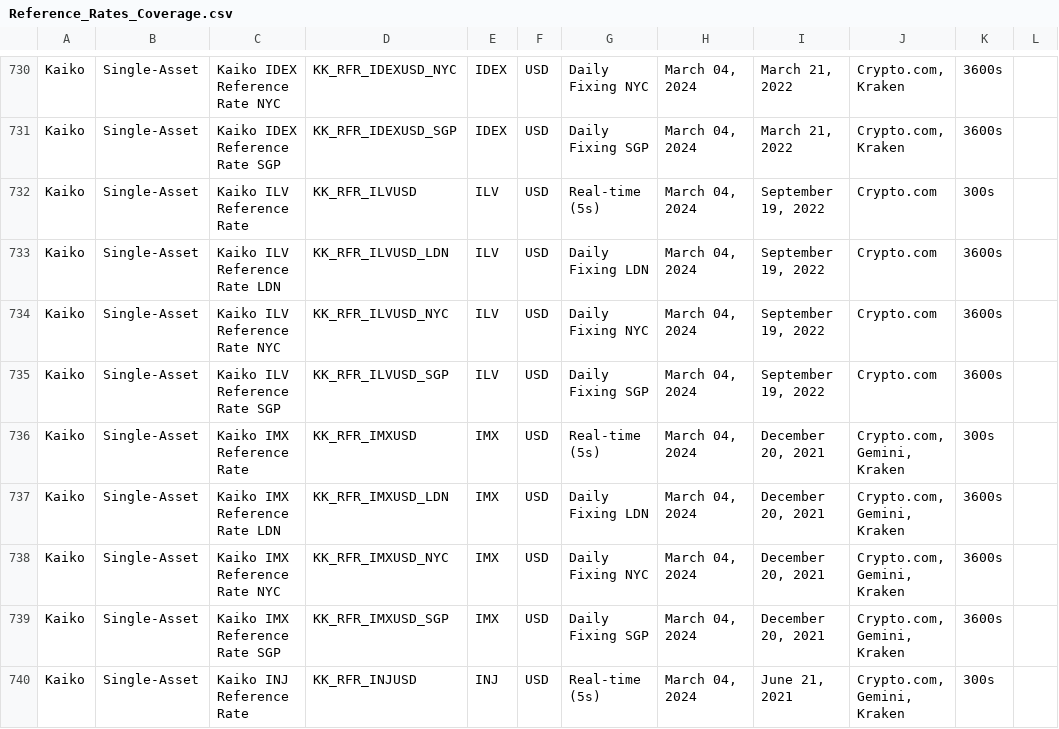
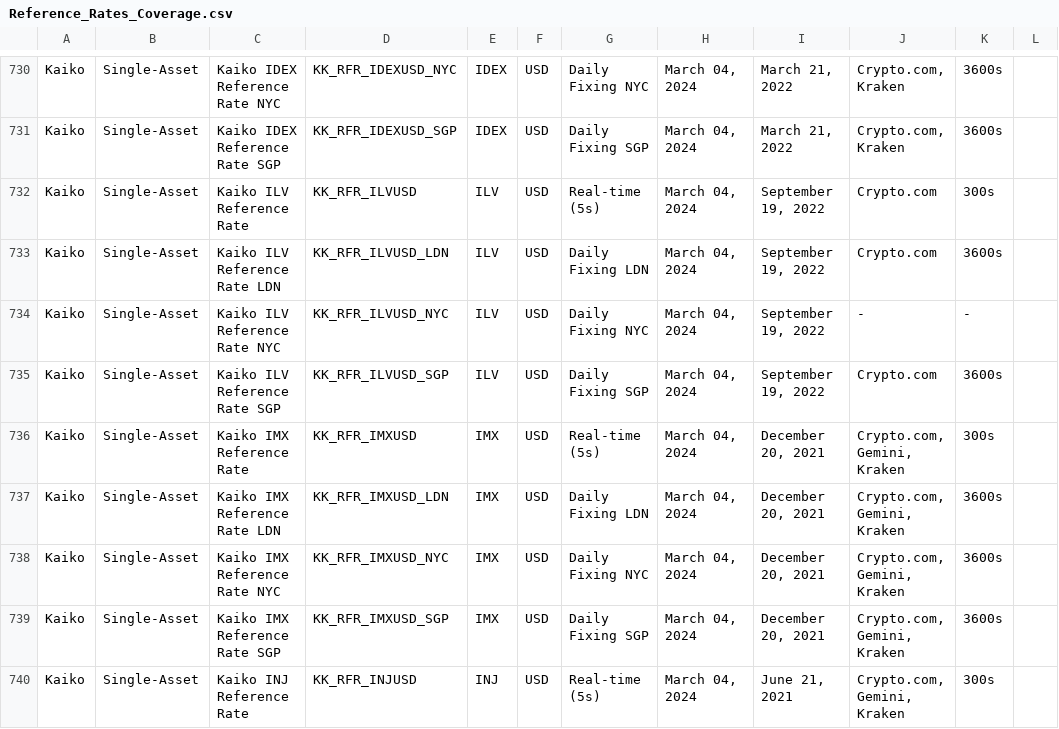
Before and after one commit to rdavill/kaiko_indices_coverage, a CSV file: Reference_Rates_Coverage.csv, drawn as a sheet; only a part is shown, gaps mark what is left out.

```diff
--- a/Reference_Rates_Coverage.csv
+++ b/Reference_Rates_Coverage.csv
@@ -733,3 +733,3 @@ Kaiko,Single-Asset,Kaiko ILV Reference Rate ,KK_RFR_ILVUSD,ILV,USD,Real-time (5s
 Kaiko,Single-Asset,Kaiko ILV Reference Rate LDN,KK_RFR_ILVUSD_LDN,ILV,USD,Daily Fixing LDN,"March 04, 2024","September 19, 2022",Crypto.com,3600s,
-Kaiko,Single-Asset,Kaiko ILV Reference Rate NYC,KK_RFR_ILVUSD_NYC,ILV,USD,Daily Fixing NYC,"March 04, 2024","September 19, 2022",Crypto.com,3600s,
+Kaiko,Single-Asset,Kaiko ILV Reference Rate NYC,KK_RFR_ILVUSD_NYC,ILV,USD,Daily Fixing NYC,"March 04, 2024","September 19, 2022",-,-,
 Kaiko,Single-Asset,Kaiko ILV Reference Rate SGP,KK_RFR_ILVUSD_SGP,ILV,USD,Daily Fixing SGP,"March 04, 2024","September 19, 2022",Crypto.com,3600s,
```
